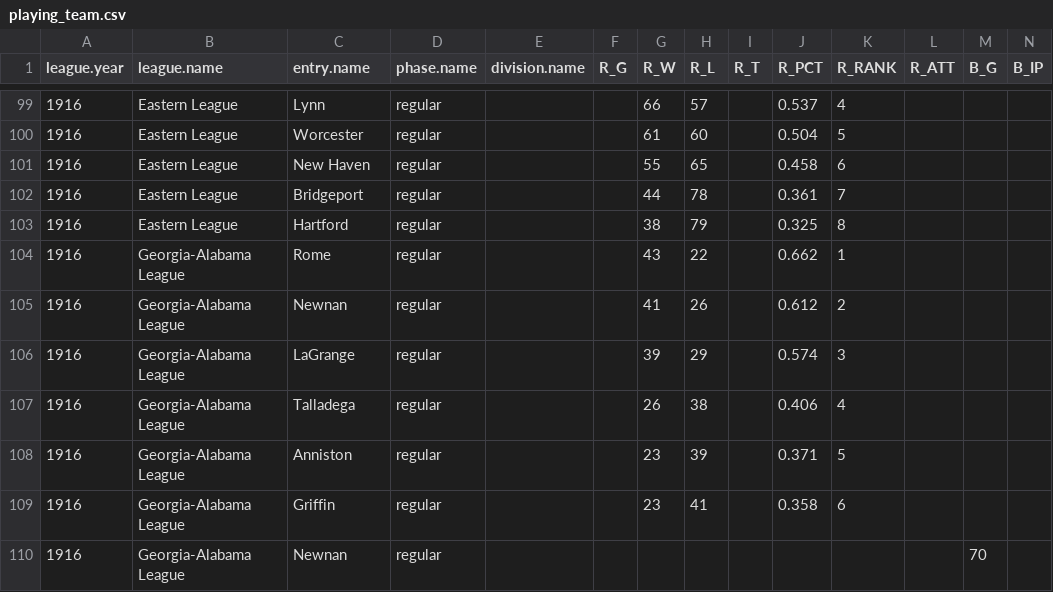
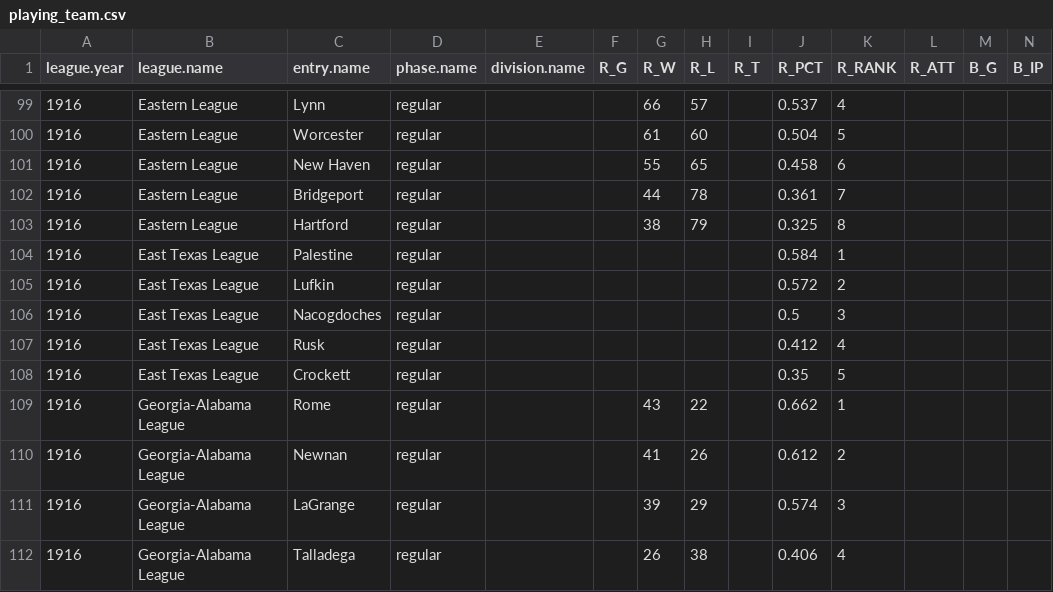
Before and after one commit to doc22940/minoraverages, a CSV file: processed/1917Reach/playing_team.csv, drawn as a sheet; only a part is shown, gaps mark what is left out; the shorter side is filled out with more unchanged rows; rows hold the shown columns only; the diff covers the shown part only; the diff names each change by its address in the sheet, - before the commit and + after, or states it on an @@ line.

Commit message:
Added leagues in 1917 Reach Guide without player stats.

```diff
--- a/processed/1917Reach/playing_team.csv
+++ b/processed/1917Reach/playing_team.csv
+row 104: 1916 | East Texas League | Palestine | regular |  |  |  |  |  | 0.584 | 1
+row 105: 1916 | East Texas League | Lufkin | regular |  |  |  |  |  | 0.572 | 2
+row 106: 1916 | East Texas League | Nacogdoches | regular |  |  |  |  |  | 0.5 | 3
+row 107: 1916 | East Texas League | Rusk | regular |  |  |  |  |  | 0.412 | 4
+row 108: 1916 | East Texas League | Crockett | regular |  |  |  |  |  | 0.35 | 5
```
Also changed, not shown: 21 added rows elsewhere in this file, 3 other files.
